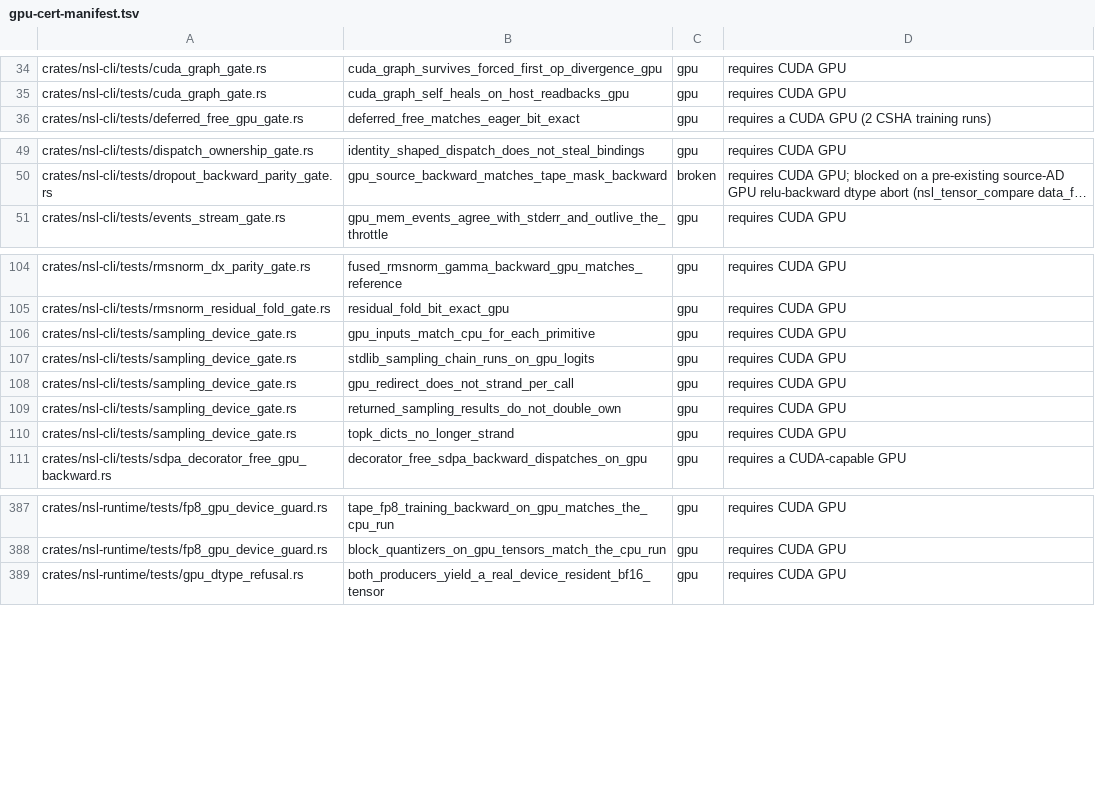
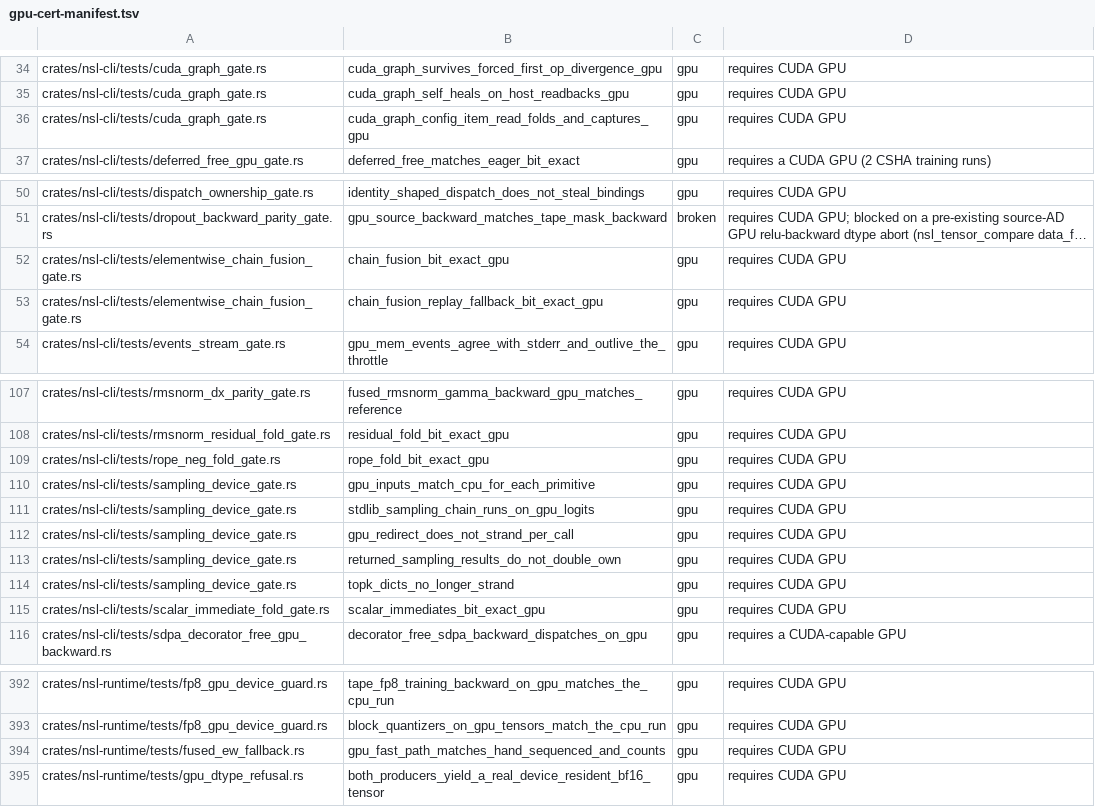
Before and after one commit to bwiemz/NSL, a TSV file: ci/gpu-cert-manifest.tsv, drawn as a sheet; only a part is shown, gaps mark what is left out; long unchanged cells end in …; the diff covers the shown part only; the diff names each change by its address in the sheet, - before the commit and + after, or states it on an @@ line.

```diff
--- a/ci/gpu-cert-manifest.tsv
+++ b/ci/gpu-cert-manifest.tsv
+row 36: crates/nsl-cli/tests/cuda_graph_gate.rs | cuda_graph_config_item_read_folds_and_captures_gpu | gpu | requires CUDA GPU
+row 52: crates/nsl-cli/tests/elementwise_chain_fusion_gate.rs | chain_fusion_bit_exact_gpu | gpu | requires CUDA GPU
+row 53: crates/nsl-cli/tests/elementwise_chain_fusion_gate.rs | chain_fusion_replay_fallback_bit_exact_gpu | gpu | requires CUDA GPU
+row 109: crates/nsl-cli/tests/rope_neg_fold_gate.rs | rope_fold_bit_exact_gpu | gpu | requires CUDA GPU
+row 115: crates/nsl-cli/tests/scalar_immediate_fold_gate.rs | scalar_immediates_bit_exact_gpu | gpu | requires CUDA GPU
+row 394: crates/nsl-runtime/tests/fused_ew_fallback.rs | gpu_fast_path_matches_hand_sequenced_and_counts | gpu | requires CUDA GPU
```
Also changed, not shown: 1 added row elsewhere in this file.
